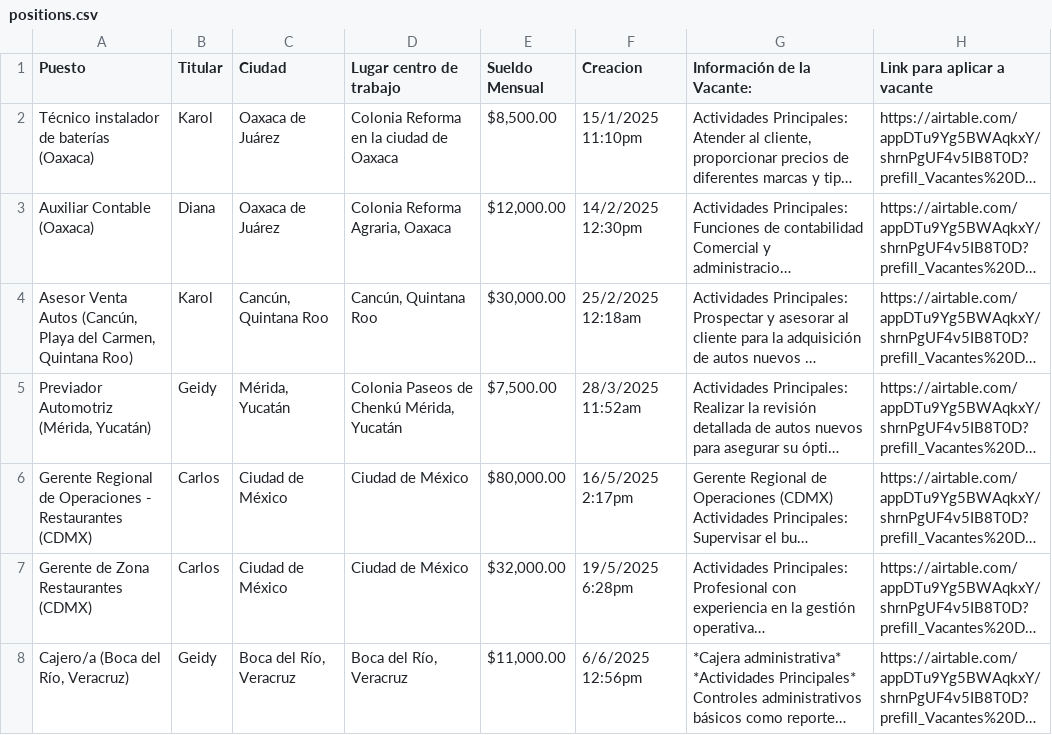
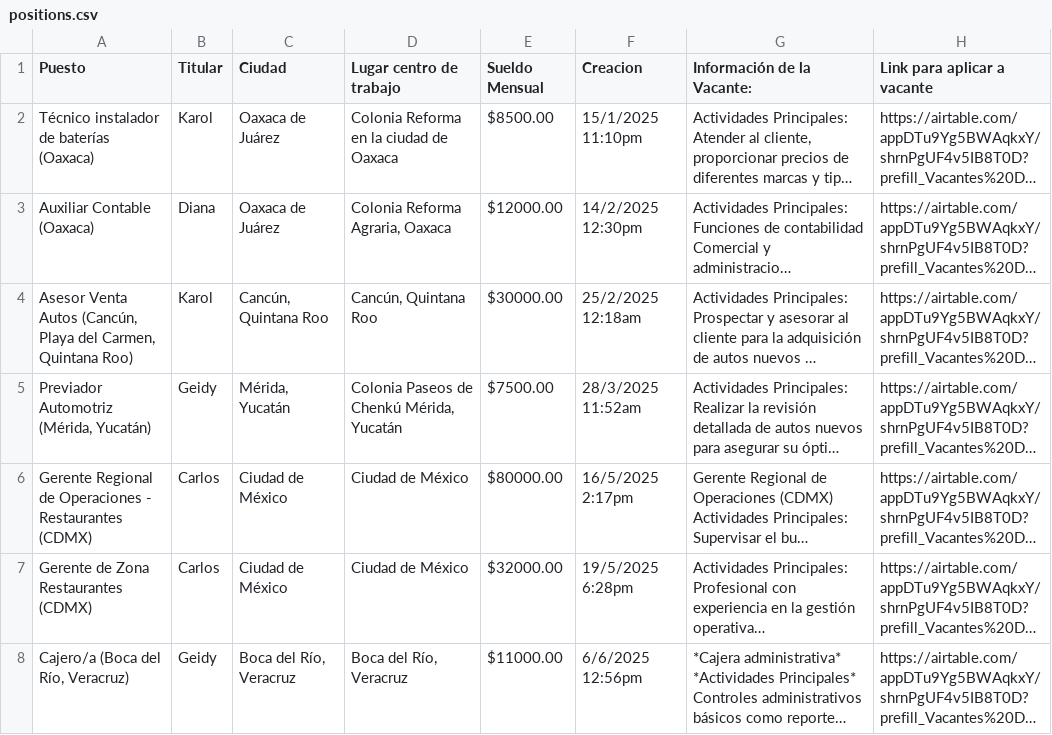
Before and after one commit to carlosplaygame/teempleo, a CSV file: positions.csv, drawn as a sheet; only a part is shown; long unchanged cells end in …; the diff covers the shown part only; the diff names each change by its address in the sheet, - before the commit and + after, or states it on an @@ line.

Commit message:
Add files via upload

```diff
--- a/positions.csv
+++ b/positions.csv
-E2 (Sueldo Mensual): $8,500.00
+E2 (Sueldo Mensual): $8500.00
-E3 (Sueldo Mensual): $12,000.00
+E3 (Sueldo Mensual): $12000.00
-E4 (Sueldo Mensual): $30,000.00
+E4 (Sueldo Mensual): $30000.00
-E5 (Sueldo Mensual): $7,500.00
+E5 (Sueldo Mensual): $7500.00
-E6 (Sueldo Mensual): $80,000.00
+E6 (Sueldo Mensual): $80000.00
-E7 (Sueldo Mensual): $32,000.00
+E7 (Sueldo Mensual): $32000.00
-E8 (Sueldo Mensual): $11,000.00
+E8 (Sueldo Mensual): $11000.00
```
Also changed, not shown: 3 added rows, 6 removed rows and 41 edited cells elsewhere in this file.
